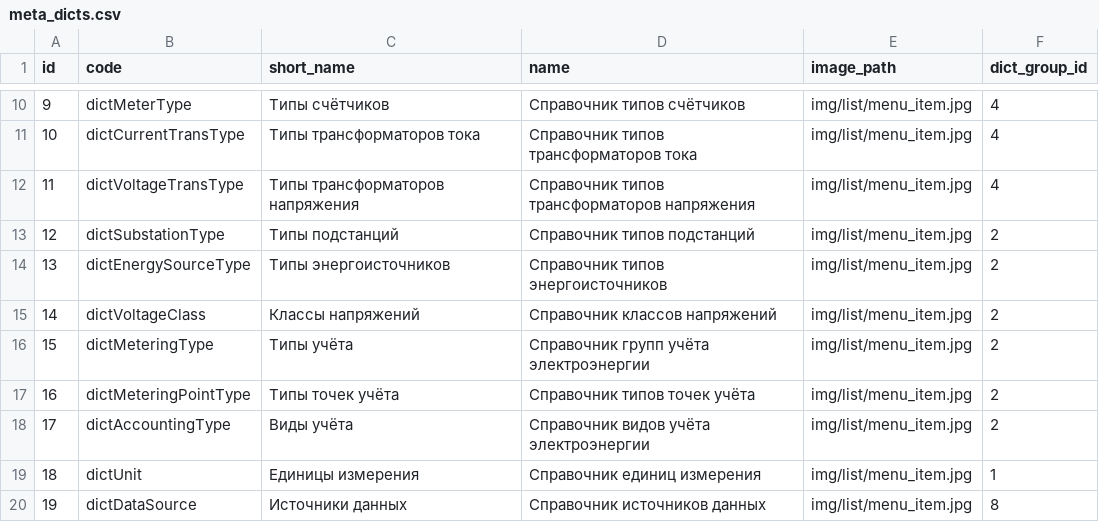
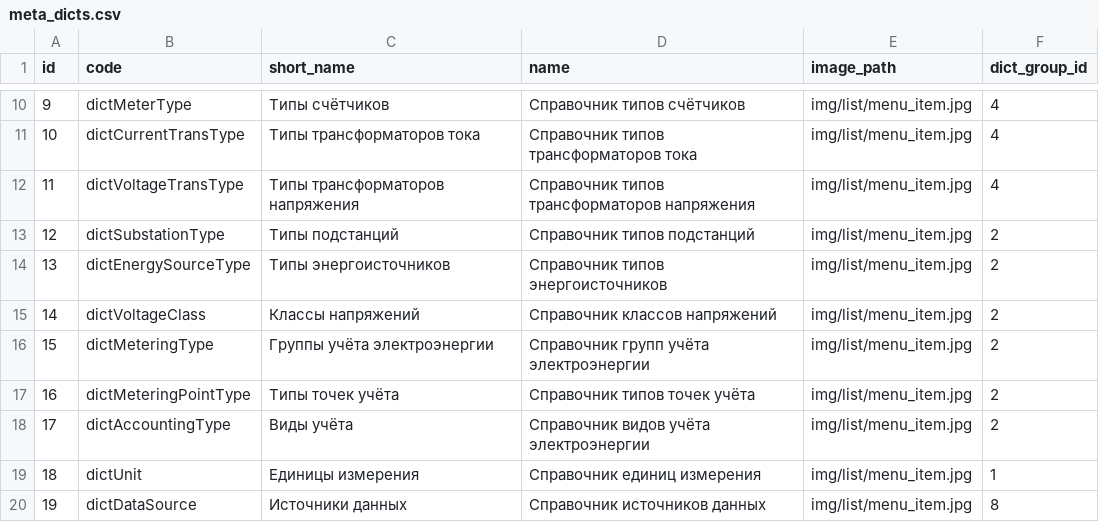
Before and after one commit to eugenenew80/blnMetaApi, a CSV file: src/main/resources/liquibase/dev/release-1/data/meta_dicts.csv, drawn as a sheet; only a part is shown, gaps mark what is left out.

Commit message:
rename MeteringType

```diff
--- a/src/main/resources/liquibase/dev/release-1/data/meta_dicts.csv
+++ b/src/main/resources/liquibase/dev/release-1/data/meta_dicts.csv
@@ -15,3 +15,3 @@
 14;dictVoltageClass;Классы напряжений;Справочник классов напряжений;img/list/menu_item.jpg;2
-15;dictMeteringType;Типы учёта;Справочник групп учёта электроэнергии;img/list/menu_item.jpg;2
+15;dictMeteringType;Группы учёта электроэнергии;Справочник групп учёта электроэнергии;img/list/menu_item.jpg;2
 16;dictMeteringPointType;Типы точек учёта;Справочник типов точек учёта;img/list/menu_item.jpg;2
```
